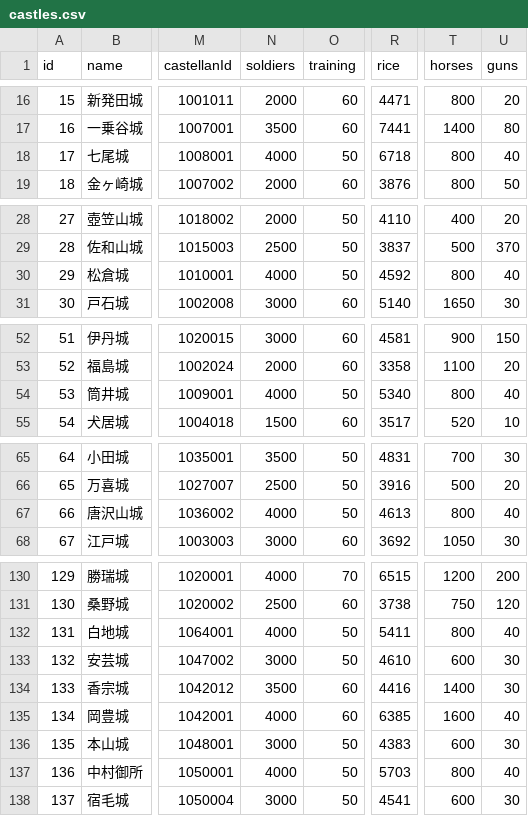
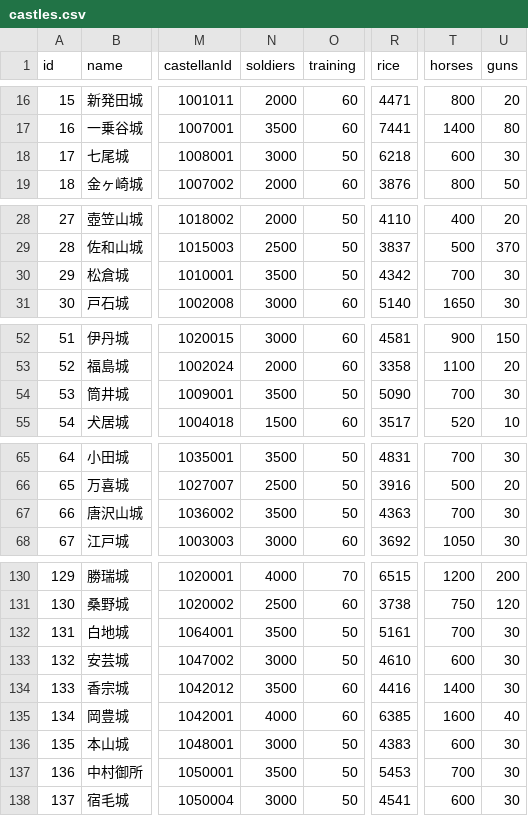
Before and after one commit to actrsys/sengoku-hadou, a CSV file: data/scenarios/1560_okehazama/castles.csv, drawn as a sheet; only a part is shown, gaps mark what is left out; the diff covers the shown part only; the diff names each change by its address in the sheet, - before the commit and + after, or states it on an @@ line.

Commit message:
Add files via upload

```diff
--- a/data/scenarios/1560_okehazama/castles.csv
+++ b/data/scenarios/1560_okehazama/castles.csv
-N18 (soldiers): 4000
+N18 (soldiers): 3000
-R18 (rice): 6718
+R18 (rice): 6218
-T18 (horses): 800
+T18 (horses): 600
-U18 (guns): 40
+U18 (guns): 30
-N30 (soldiers): 4000
+N30 (soldiers): 3500
-R30 (rice): 4592
+R30 (rice): 4342
-T30 (horses): 800
+T30 (horses): 700
-U30 (guns): 40
+U30 (guns): 30
-N54 (soldiers): 4000
+N54 (soldiers): 3500
-R54 (rice): 5340
+R54 (rice): 5090
-T54 (horses): 800
+T54 (horses): 700
-U54 (guns): 40
+U54 (guns): 30
-N67 (soldiers): 4000
+N67 (soldiers): 3500
-R67 (rice): 4613
+R67 (rice): 4363
-T67 (horses): 800
+T67 (horses): 700
-U67 (guns): 40
+U67 (guns): 30
-N132 (soldiers): 4000
+N132 (soldiers): 3500
-R132 (rice): 5411
+R132 (rice): 5161
-T132 (horses): 800
+T132 (horses): 700
-U132 (guns): 40
+U132 (guns): 30
-N137 (soldiers): 4000
+N137 (soldiers): 3500
-R137 (rice): 5703
+R137 (rice): 5453
-T137 (horses): 800
+T137 (horses): 700
-U137 (guns): 40
+U137 (guns): 30
```
Also changed, not shown: 16 edited cells elsewhere in this file.
